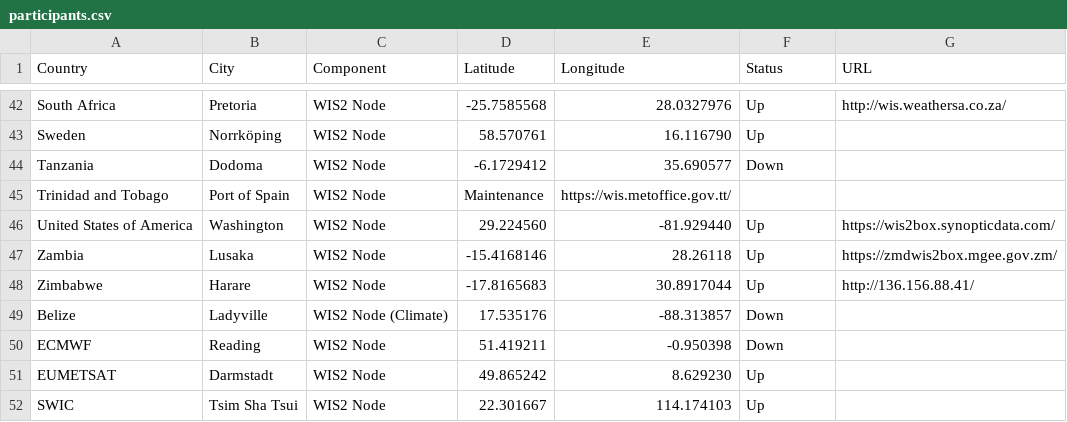
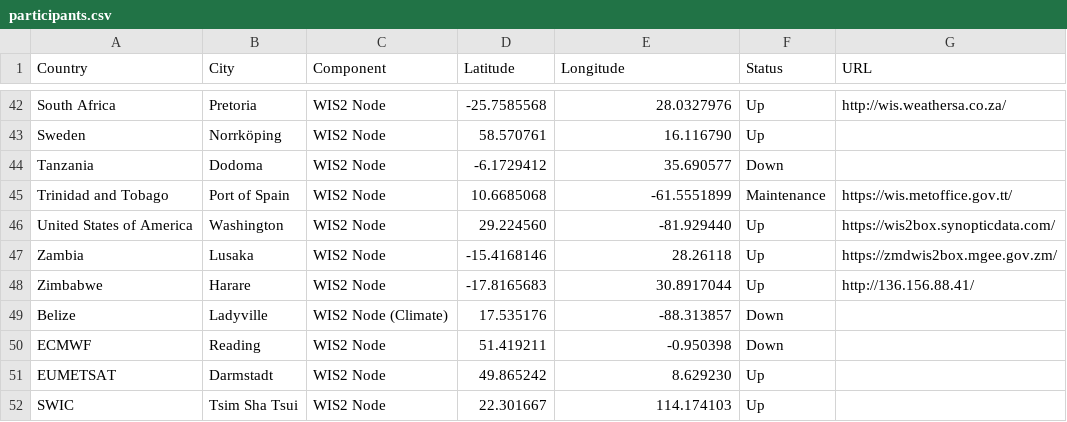
Before and after one commit to wmo-im/wis2pilot, a CSV file: participants.csv, drawn as a sheet; only a part is shown, gaps mark what is left out.

Commit message:
Update participants.csv

```diff
--- a/participants.csv
+++ b/participants.csv
@@ -44,3 +44,3 @@ Sweden,Norrköping,WIS2 Node,58.570761,16.116790,Up,
 Tanzania,Dodoma,WIS2 Node,-6.1729412,35.690577,Down,
-Trinidad and Tobago,Port of Spain, WIS2 Node, Maintenance, https://wis.metoffice.gov.tt/
+Trinidad and Tobago,Port of Spain,WIS2 Node,10.6685068,-61.5551899,Maintenance, https://wis.metoffice.gov.tt/
 United States of America,Washington,WIS2 Node,29.224560,-81.929440,Up,https://wis2box.synopticdata.com/
```
